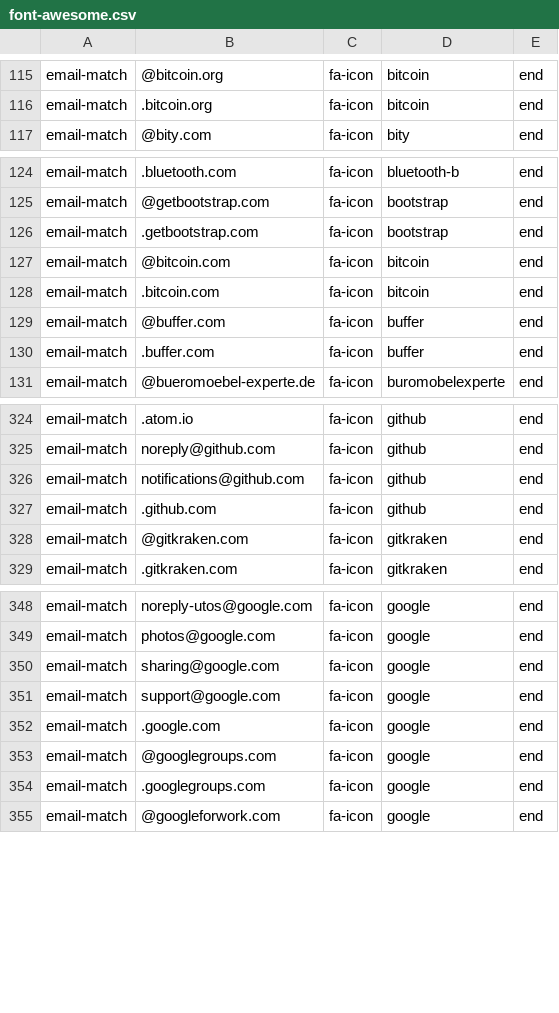
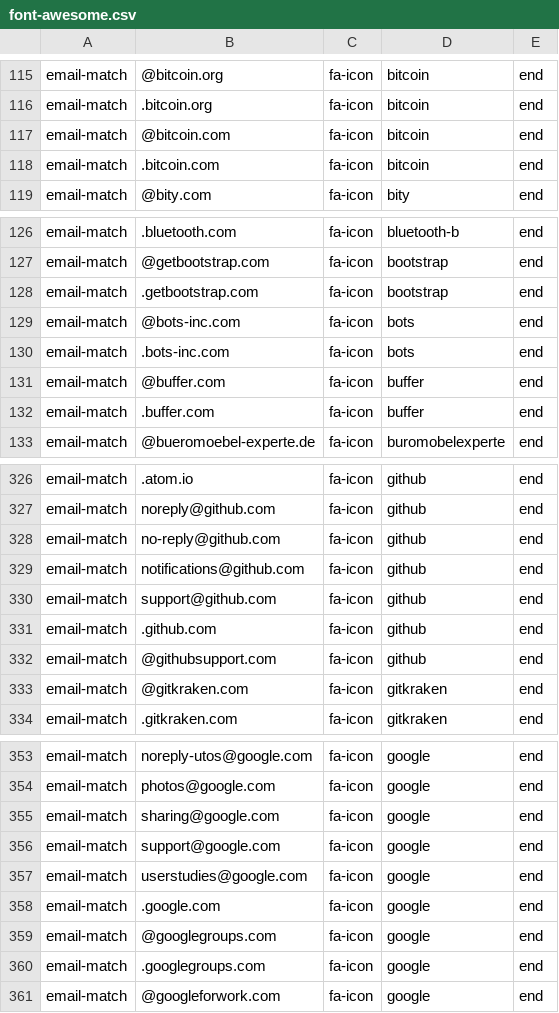
Before and after one commit to coliff/sender-brand-icon-avatars-for-email, a CSV file: font-awesome.csv, drawn as a sheet; only a part is shown, gaps mark what is left out.

Commit message:
Add new email addresses

```diff
--- a/font-awesome.csv
+++ b/font-awesome.csv
@@ -116,2 +116,4 @@ email-match,@bitcoin.org,fa-icon,bitcoin,end
 email-match,.bitcoin.org,fa-icon,bitcoin,end
+email-match,@bitcoin.com,fa-icon,bitcoin,end
+email-match,.bitcoin.com,fa-icon,bitcoin,end
 email-match,@bity.com,fa-icon,bity,end
@@ -126,4 +128,4 @@ email-match,@getbootstrap.com,fa-icon,bootstrap,end
 email-match,.getbootstrap.com,fa-icon,bootstrap,end
-email-match,@bitcoin.com,fa-icon,bitcoin,end
-email-match,.bitcoin.com,fa-icon,bitcoin,end
+email-match,@bots-inc.com,fa-icon,bots,end
+email-match,.bots-inc.com,fa-icon,bots,end
 email-match,@buffer.com,fa-icon,buffer,end
@@ -325,4 +327,7 @@ email-match,.atom.io,fa-icon,github,end
 email-match,noreply@github.com,fa-icon,github,end
+email-match,no-reply@github.com,fa-icon,github,end
 email-match,notifications@github.com,fa-icon,github,end
+email-match,support@github.com,fa-icon,github,end
 email-match,.github.com,fa-icon,github,end
+email-match,@githubsupport.com,fa-icon,github,end
 email-match,@gitkraken.com,fa-icon,gitkraken,end
@@ -351,2 +356,3 @@ email-match,sharing@google.com,fa-icon,google,end
 email-match,support@google.com,fa-icon,google,end
+email-match,userstudies@google.com,fa-icon,google,end
 email-match,.google.com,fa-icon,google,end
```
Also changed, not shown: 3 other files.
